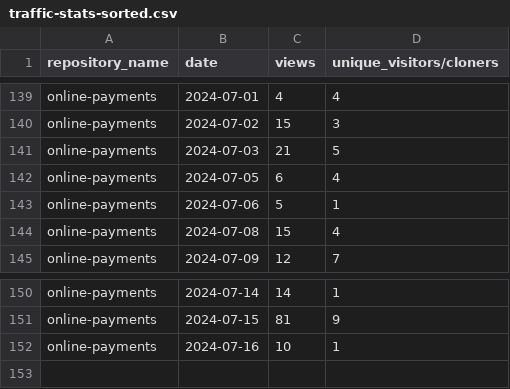
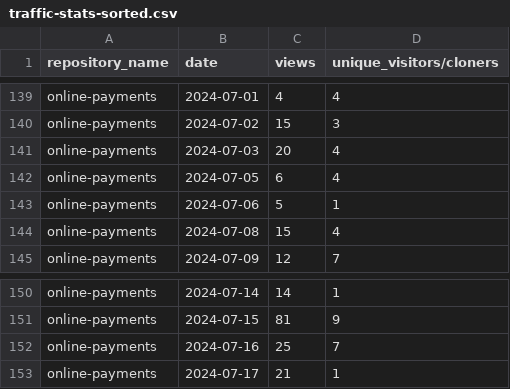
Before and after one commit to jpmorgan-payments/online-payments, a CSV file: metrics/traffic-stats-sorted.csv, drawn as a sheet; only a part is shown, gaps mark what is left out.

```diff
--- a/metrics/traffic-stats-sorted.csv
+++ b/metrics/traffic-stats-sorted.csv
@@ -140,3 +140,3 @@ online-payments,2024-07-01,4,4
 online-payments,2024-07-02,15,3
-online-payments,2024-07-03,21,5
+online-payments,2024-07-03,20,4
 online-payments,2024-07-05,6,4
@@ -151,2 +151,3 @@ online-payments,2024-07-14,14,1
 online-payments,2024-07-15,81,9
-online-payments,2024-07-16,10,1
+online-payments,2024-07-16,25,7
+online-payments,2024-07-17,21,1
```
Also changed, not shown: metrics/clone-stats-sorted.csv, metrics/clone-stats.csv, 3 other files.
